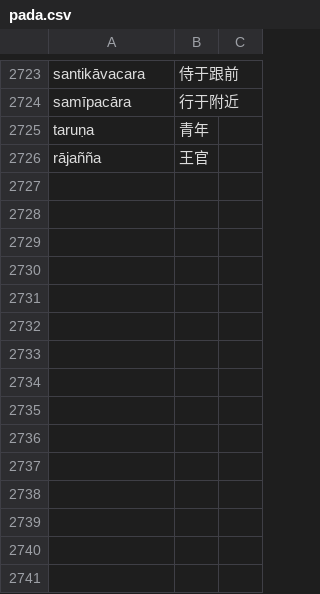
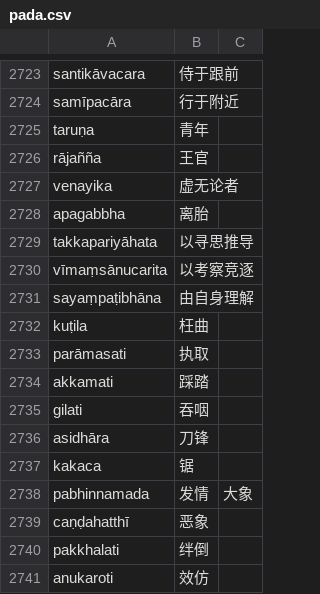
Before and after one commit to jhintr/nirutti, a CSV file: pada.csv, drawn as a sheet; only a part is shown, gaps mark what is left out; the diff names each change by its address in the sheet, - before the commit and + after, or states it on an @@ line.

```diff
--- a/pada.csv
+++ b/pada.csv
+row 2727: venayika | 虚无论者
+row 2728: apagabbha | 离胎
+row 2729: takkapariyāhata | 以寻思推导
+row 2730: vīmaṃsānucarita | 以考察竞逐
+row 2731: sayaṃpaṭibhāna | 由自身理解
+row 2732: kuṭila | 枉曲
+row 2733: parāmasati | 执取
+row 2734: akkamati | 踩踏
+row 2735: gilati | 吞咽
+row 2736: asidhāra | 刀锋
+row 2737: kakaca | 锯
+row 2738: pabhinnamada | 发情 | 大象
+row 2739: caṇḍahatthī | 恶象
+row 2740: pakkhalati | 绊倒
+row 2741: anukaroti | 效仿
```
Also changed, not shown: 1 other file.
